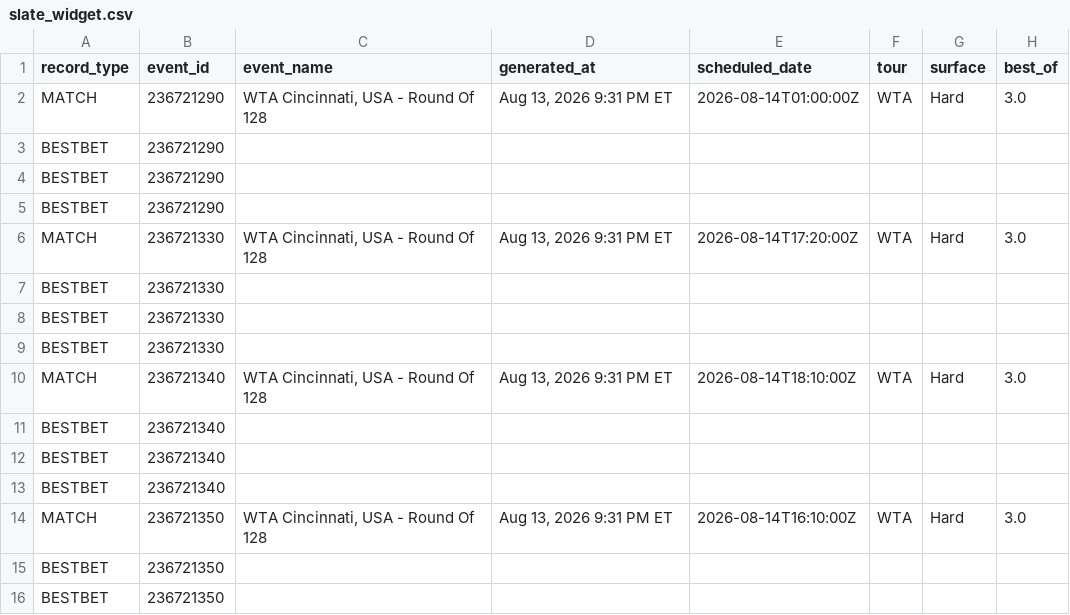
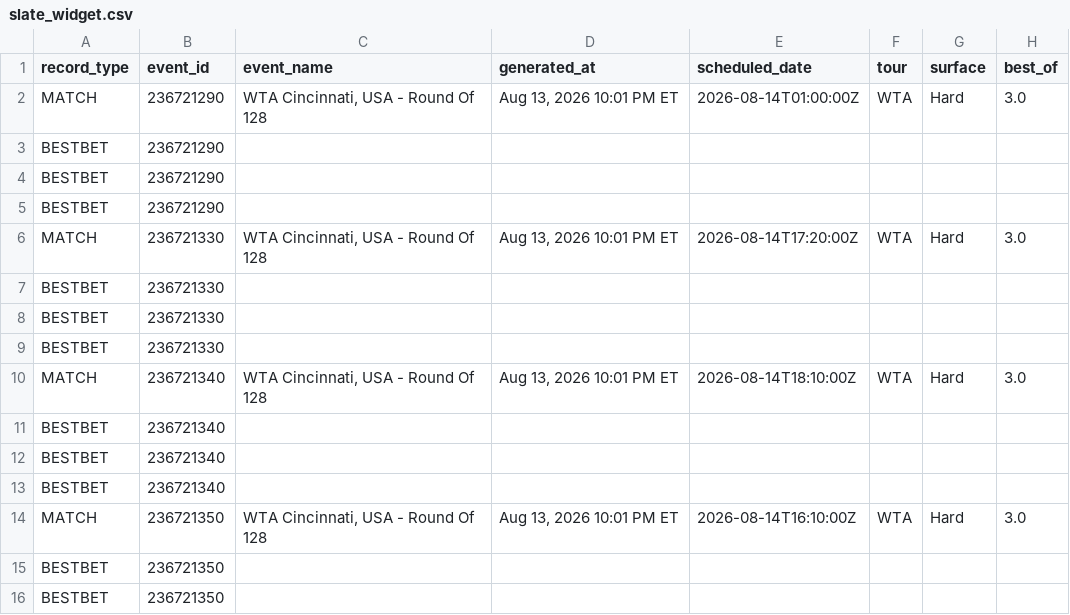
Before and after one commit to chrisgimino/tennismodel, a CSV file: slate_widget.csv, drawn as a sheet; only a part is shown; the diff covers the shown part only; the diff names each change by its address in the sheet, - before the commit and + after, or states it on an @@ line.

Commit message:
Update slate_widget.csv — 2026-08-13 22:01 ET

```diff
--- a/slate_widget.csv
+++ b/slate_widget.csv
-D2 (generated_at): Aug 13, 2026 9:31 PM ET
+D2 (generated_at): Aug 13, 2026 10:01 PM ET
-D6 (generated_at): Aug 13, 2026 9:31 PM ET
+D6 (generated_at): Aug 13, 2026 10:01 PM ET
-D10 (generated_at): Aug 13, 2026 9:31 PM ET
+D10 (generated_at): Aug 13, 2026 10:01 PM ET
-D14 (generated_at): Aug 13, 2026 9:31 PM ET
+D14 (generated_at): Aug 13, 2026 10:01 PM ET
```
Also changed, not shown: 2 added rows and 155 edited cells elsewhere in this file.
